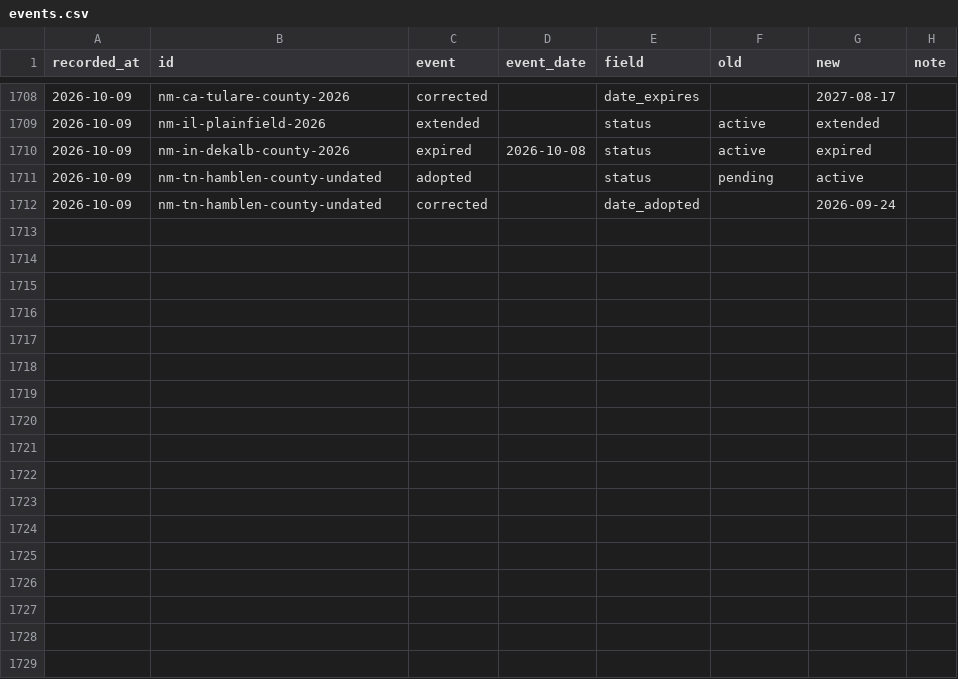
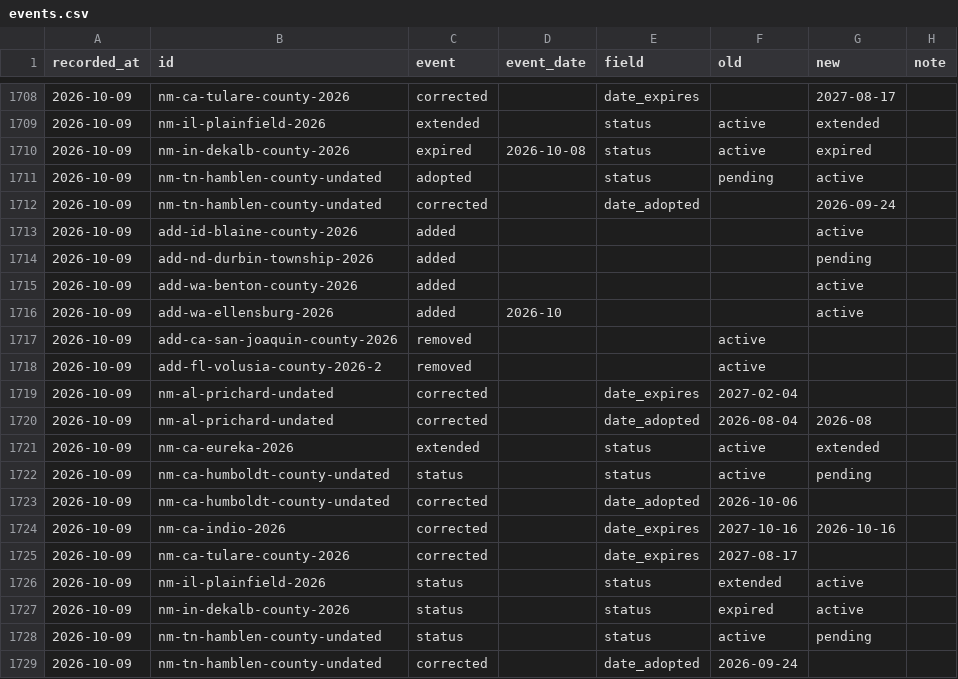
Before and after one commit to BenHutchinsWPP/TransmissionMap, a CSV file: events.csv, drawn as a sheet; only a part is shown, gaps mark what is left out.

```diff
--- a/events.csv
+++ b/events.csv
@@ -1712 +1712,18 @@ recorded_at,id,event,event_date,field,old,new,note
 2026-10-09,nm-tn-hamblen-county-undated,corrected,,date_adopted,,2026-09-24,
+2026-10-09,add-id-blaine-county-2026,added,,,,active,
+2026-10-09,add-nd-durbin-township-2026,added,,,,pending,
+2026-10-09,add-wa-benton-county-2026,added,,,,active,
+2026-10-09,add-wa-ellensburg-2026,added,2026-10,,,active,
+2026-10-09,add-ca-san-joaquin-county-2026,removed,,,active,,
+2026-10-09,add-fl-volusia-county-2026-2,removed,,,active,,
+2026-10-09,nm-al-prichard-undated,corrected,,date_expires,2027-02-04,,
+2026-10-09,nm-al-prichard-undated,corrected,,date_adopted,2026-08-04,2026-08,
+2026-10-09,nm-ca-eureka-2026,extended,,status,active,extended,
+2026-10-09,nm-ca-humboldt-county-undated,status,,status,active,pending,
+2026-10-09,nm-ca-humboldt-county-undated,corrected,,date_adopted,2026-10-06,,
+2026-10-09,nm-ca-indio-2026,corrected,,date_expires,2027-10-16,2026-10-16,
+2026-10-09,nm-ca-tulare-county-2026,corrected,,date_expires,2027-08-17,,
+2026-10-09,nm-il-plainfield-2026,status,,status,extended,active,
+2026-10-09,nm-in-dekalb-county-2026,status,,status,expired,active,
+2026-10-09,nm-tn-hamblen-county-undated,status,,status,active,pending,
+2026-10-09,nm-tn-hamblen-county-undated,corrected,,date_adopted,2026-09-24,,
```
Also changed, not shown: inputs/research/weekly/2026-10-09/moratoriums.csv, moratoriums.csv, 3 other files.
